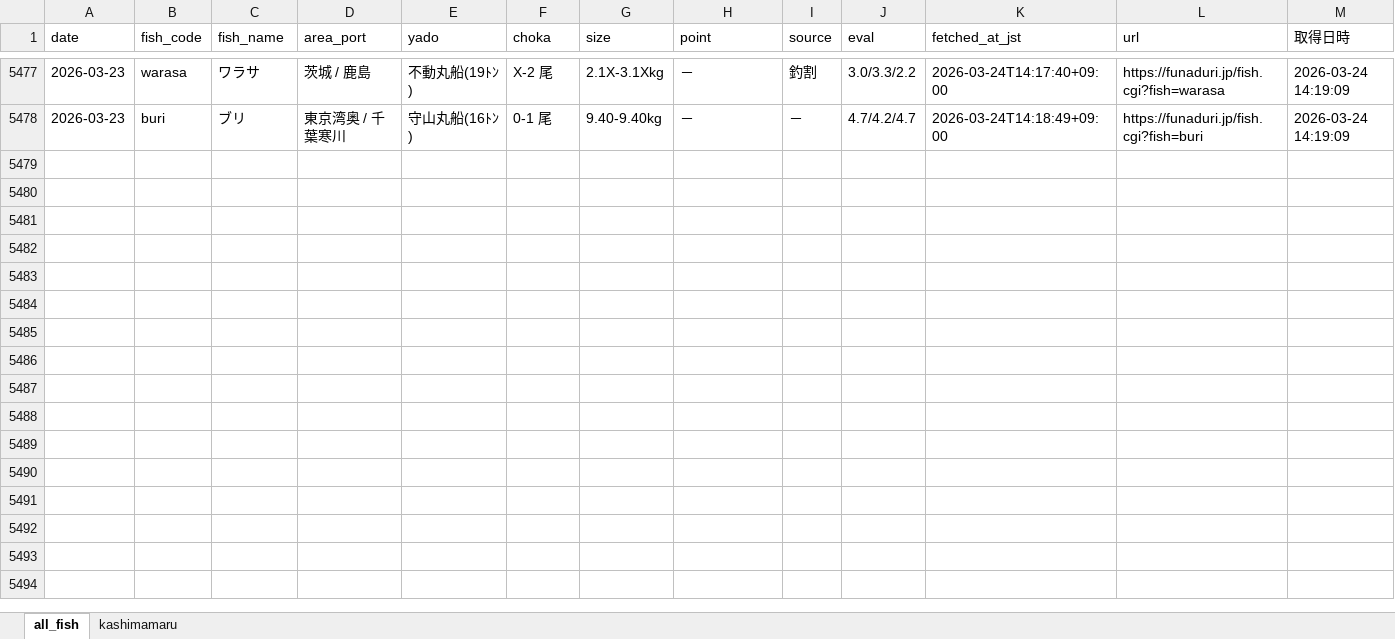
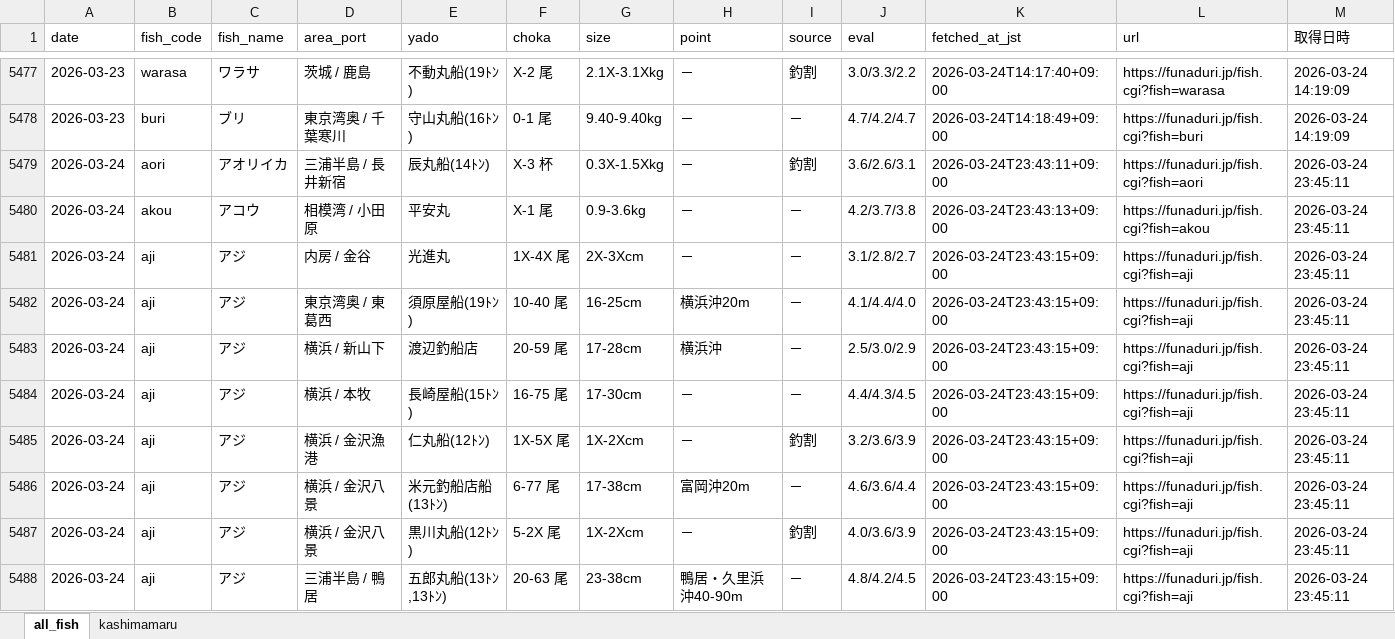
Before and after one commit to haradatakahiro/funaduri-tatiuo-auto, an Excel workbook: data/funaduri_daily.xlsx, sheet all_fish, drawn as a sheet; only a part is shown, gaps mark what is left out; values as stored, in another font and other column widths than the file's, no borders; the diff covers the shown part only; the diff names each change by its address in the sheet, - before the commit and + after, or states it on an @@ line.

```diff
--- a/data/funaduri_daily.xlsx (sheet all_fish)
+++ b/data/funaduri_daily.xlsx (sheet all_fish)
+row 5479: 2026-03-24 | aori | アオリイカ | 三浦半島 / 長井新宿 | 辰丸船(14ﾄﾝ) | X-3 杯 | 0.3X-1.5Xkg | － | 釣割 | 3.6/2.6/3.1 | 2026-03-24T23:43:11+09:00 | https://funaduri.jp/fish.cgi?fish=aori | 2026-03-24 23:45:11
+row 5480: 2026-03-24 | akou | アコウ | 相模湾 / 小田原 | 平安丸 | X-1 尾 | 0.9-3.6kg | － | － | 4.2/3.7/3.8 | 2026-03-24T23:43:13+09:00 | https://funaduri.jp/fish.cgi?fish=akou | 2026-03-24 23:45:11
+row 5481: 2026-03-24 | aji | アジ | 内房 / 金谷 | 光進丸 | 1X-4X 尾 | 2X-3Xcm | － | － | 3.1/2.8/2.7 | 2026-03-24T23:43:15+09:00 | https://funaduri.jp/fish.cgi?fish=aji | 2026-03-24 23:45:11
+row 5482: 2026-03-24 | aji | アジ | 東京湾奥 / 東葛西 | 須原屋船(19ﾄﾝ) | 10-40 尾 | 16-25cm | 横浜沖20m | － | 4.1/4.4/4.0 | 2026-03-24T23:43:15+09:00 | https://funaduri.jp/fish.cgi?fish=aji | 2026-03-24 23:45:11
+row 5483: 2026-03-24 | aji | アジ | 横浜 / 新山下 | 渡辺釣船店 | 20-59 尾 | 17-28cm | 横浜沖 | － | 2.5/3.0/2.9 | 2026-03-24T23:43:15+09:00 | https://funaduri.jp/fish.cgi?fish=aji | 2026-03-24 23:45:11
+row 5484: 2026-03-24 | aji | アジ | 横浜 / 本牧 | 長崎屋船(15ﾄﾝ) | 16-75 尾 | 17-30cm | － | － | 4.4/4.3/4.5 | 2026-03-24T23:43:15+09:00 | https://funaduri.jp/fish.cgi?fish=aji | 2026-03-24 23:45:11
+row 5485: 2026-03-24 | aji | アジ | 横浜 / 金沢漁港 | 仁丸船(12ﾄﾝ) | 1X-5X 尾 | 1X-2Xcm | － | 釣割 | 3.2/3.6/3.9 | 2026-03-24T23:43:15+09:00 | https://funaduri.jp/fish.cgi?fish=aji | 2026-03-24 23:45:11
+row 5486: 2026-03-24 | aji | アジ | 横浜 / 金沢八景 | 米元釣船店船(13ﾄﾝ) | 6-77 尾 | 17-38cm | 富岡沖20m | － | 4.6/3.6/4.4 | 2026-03-24T23:43:15+09:00 | https://funaduri.jp/fish.cgi?fish=aji | 2026-03-24 23:45:11
+row 5487: 2026-03-24 | aji | アジ | 横浜 / 金沢八景 | 黒川丸船(12ﾄﾝ) | 5-2X 尾 | 1X-2Xcm | － | 釣割 | 4.0/3.6/3.9 | 2026-03-24T23:43:15+09:00 | https://funaduri.jp/fish.cgi?fish=aji | 2026-03-24 23:45:11
+row 5488: 2026-03-24 | aji | アジ | 三浦半島 / 鴨居 | 五郎丸船(13ﾄﾝ,13ﾄﾝ) | 20-63 尾 | 23-38cm | 鴨居・久里浜沖40-90m | － | 4.8/4.2/4.5 | 2026-03-24T23:43:15+09:00 | https://funaduri.jp/fish.cgi?fish=aji | 2026-03-24 23:45:11
```
Also changed, not shown: 103 added rows elsewhere in this sheet, sheet kashimamaru.
